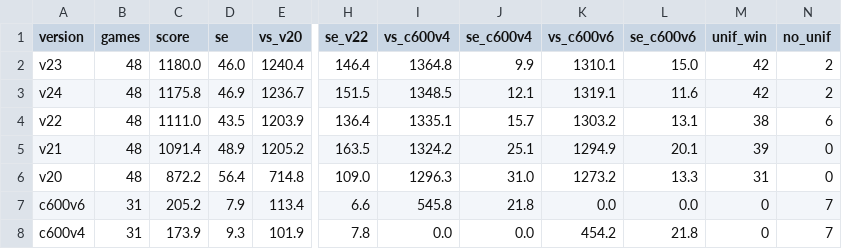
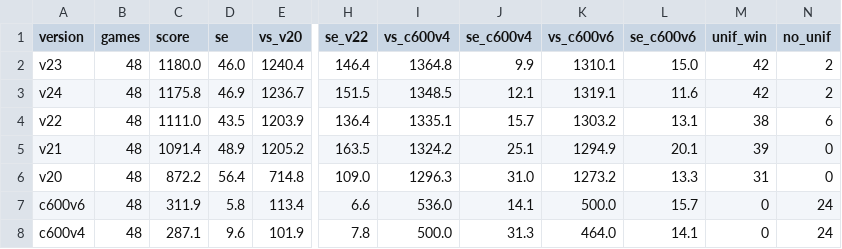
Before and after one commit to johnrucnapier-sketch/bannerlord-inspired-ai-war-simulator, a CSV file: strategies/submissions/策略更新-GrokBot小水/results-score/leaderboard.csv, drawn as a sheet; only a part is shown, gaps mark what is left out; the diff names each change by its address in the sheet, - before the commit and + after, or states it on an @@ line.

Commit message:
GrokBot report 10 final: standardized anchor leaderboard, consistency check, README link

```diff
--- a/strategies/submissions/策略更新-GrokBot小水/results-score/leaderboard.csv
+++ b/strategies/submissions/策略更新-GrokBot小水/results-score/leaderboard.csv
-B7:B8 (games): 31
+B7:B8 (games): 48
-C7 (score): 205.2
+C7 (score): 311.9
-D7 (se): 7.9
+D7 (se): 5.8
-I7 (vs_c600v4): 545.8
+I7 (vs_c600v4): 536.0
-J7 (se_c600v4): 21.8
+J7 (se_c600v4): 14.1
-K7 (vs_c600v6): 0.0
+K7 (vs_c600v6): 500.0
-L7 (se_c600v6): 0.0
+L7 (se_c600v6): 15.7
-N7:N8 (no_unif): 7
+N7:N8 (no_unif): 24
-C8 (score): 173.9
+C8 (score): 287.1
-D8 (se): 9.3
+D8 (se): 9.6
-I8 (vs_c600v4): 0.0
+I8 (vs_c600v4): 500.0
-J8 (se_c600v4): 0.0
+J8 (se_c600v4): 31.3
-K8 (vs_c600v6): 454.2
+K8 (vs_c600v6): 464.0
-L8 (se_c600v6): 21.8
+L8 (se_c600v6): 14.1
```
Also changed, not shown: 4 other files.
